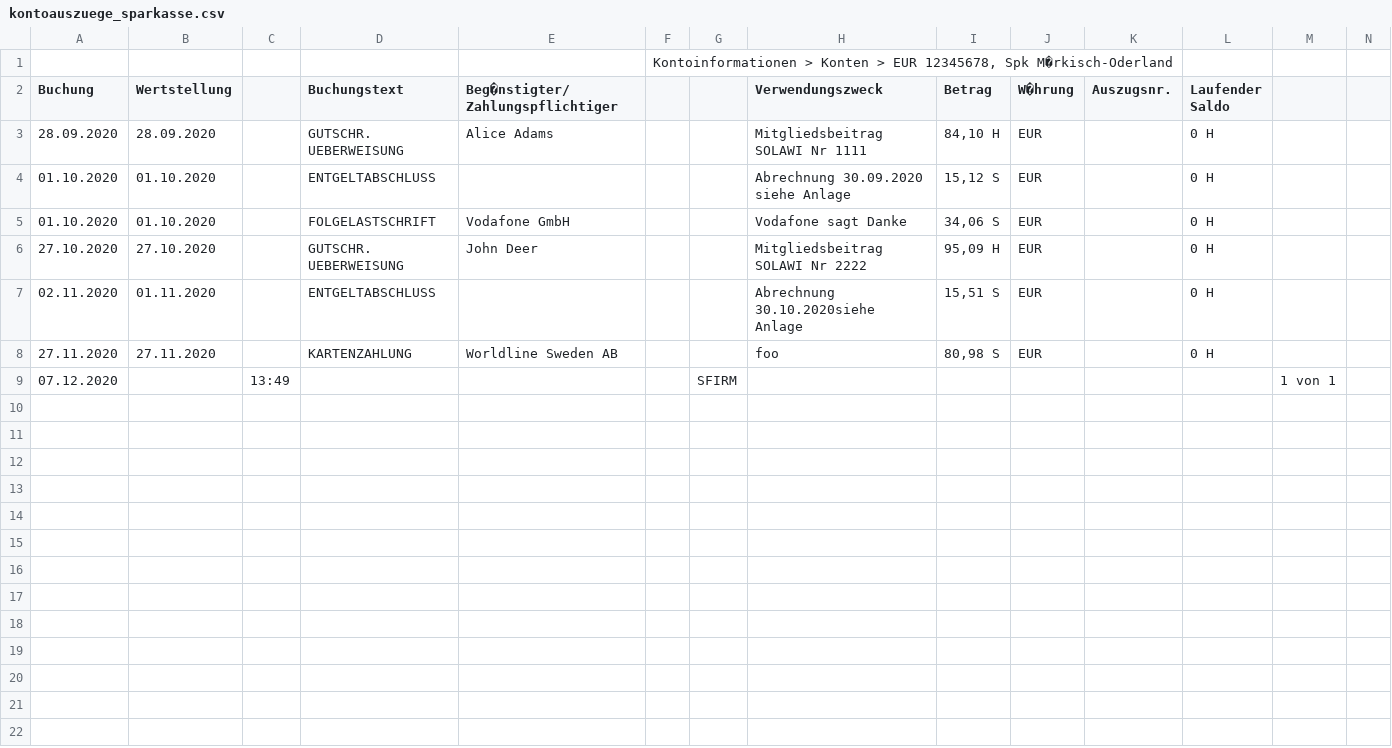
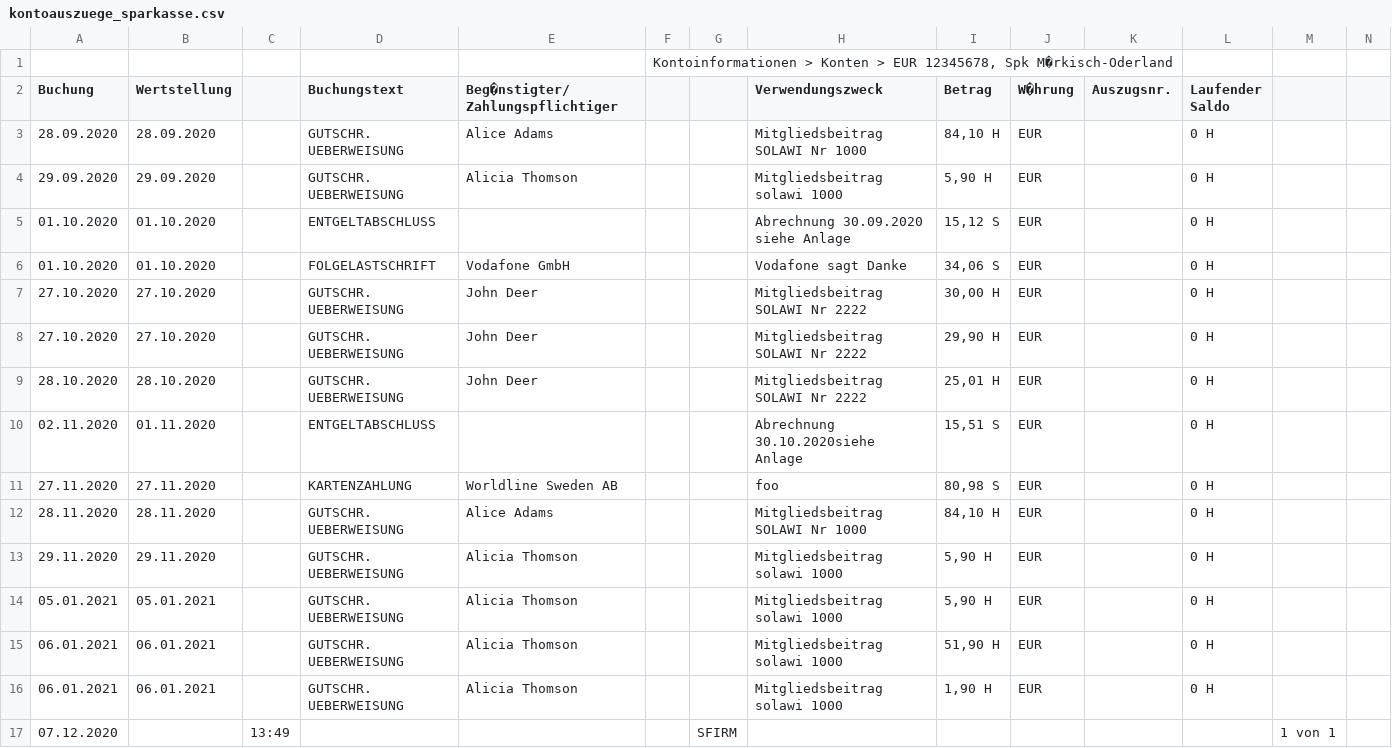
Before and after one commit to SoLaDi/soladi, a CSV file: resources/kontoauszuege_sparkasse.csv, drawn as a sheet; only a part is shown; addresses are those after the commit; rows hold the shown columns only; the diff names each change by its address in the sheet, - before the commit and + after, or states it on an @@ line.

```diff
--- a/resources/kontoauszuege_sparkasse.csv
+++ b/resources/kontoauszuege_sparkasse.csv
-H3 (Verwendungszweck): Mitgliedsbeitrag SOLAWI Nr 1111
+H3 (Verwendungszweck): Mitgliedsbeitrag SOLAWI Nr 1000
+row 4: 29.09.2020 | 29.09.2020 |  | GUTSCHR. UEBERWEISUNG | Alicia Thomson |  |  | Mitgliedsbeitrag solawi 1000 | 5,90 H | EUR |  | 0 H
+row 7: 27.10.2020 | 27.10.2020 |  | GUTSCHR. UEBERWEISUNG | John Deer |  |  | Mitgliedsbeitrag SOLAWI Nr 2222 | 30,00 H | EUR |  | 0 H
-I8 (Betrag): 95,09 H
+I8 (Betrag): 29,90 H
+row 9: 28.10.2020 | 28.10.2020 |  | GUTSCHR. UEBERWEISUNG | John Deer |  |  | Mitgliedsbeitrag SOLAWI Nr 2222 | 25,01 H | EUR |  | 0 H
+row 12: 28.11.2020 | 28.11.2020 |  | GUTSCHR. UEBERWEISUNG | Alice Adams |  |  | Mitgliedsbeitrag SOLAWI Nr 1000 | 84,10 H | EUR |  | 0 H
+row 13: 29.11.2020 | 29.11.2020 |  | GUTSCHR. UEBERWEISUNG | Alicia Thomson |  |  | Mitgliedsbeitrag solawi 1000 | 5,90 H | EUR |  | 0 H
+row 14: 05.01.2021 | 05.01.2021 |  | GUTSCHR. UEBERWEISUNG | Alicia Thomson |  |  | Mitgliedsbeitrag solawi 1000 | 5,90 H | EUR |  | 0 H
+row 15: 06.01.2021 | 06.01.2021 |  | GUTSCHR. UEBERWEISUNG | Alicia Thomson |  |  | Mitgliedsbeitrag solawi 1000 | 51,90 H | EUR |  | 0 H
+row 16: 06.01.2021 | 06.01.2021 |  | GUTSCHR. UEBERWEISUNG | Alicia Thomson |  |  | Mitgliedsbeitrag solawi 1000 | 1,90 H | EUR |  | 0 H
```
Also changed, not shown: 5 other files.
